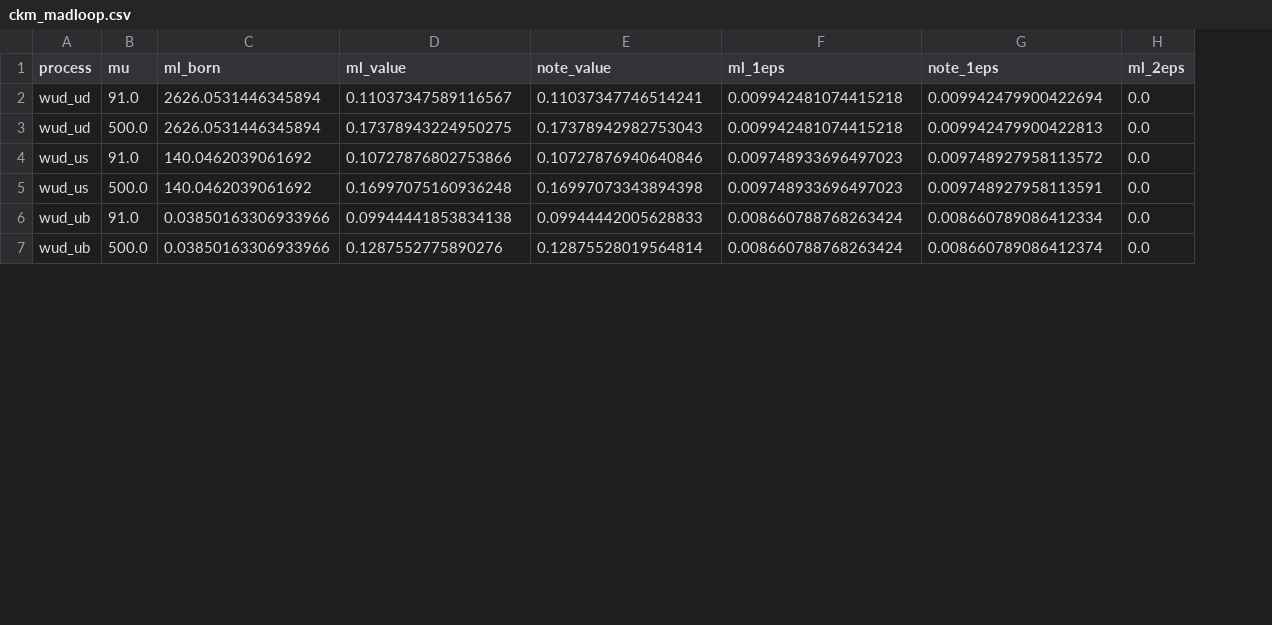
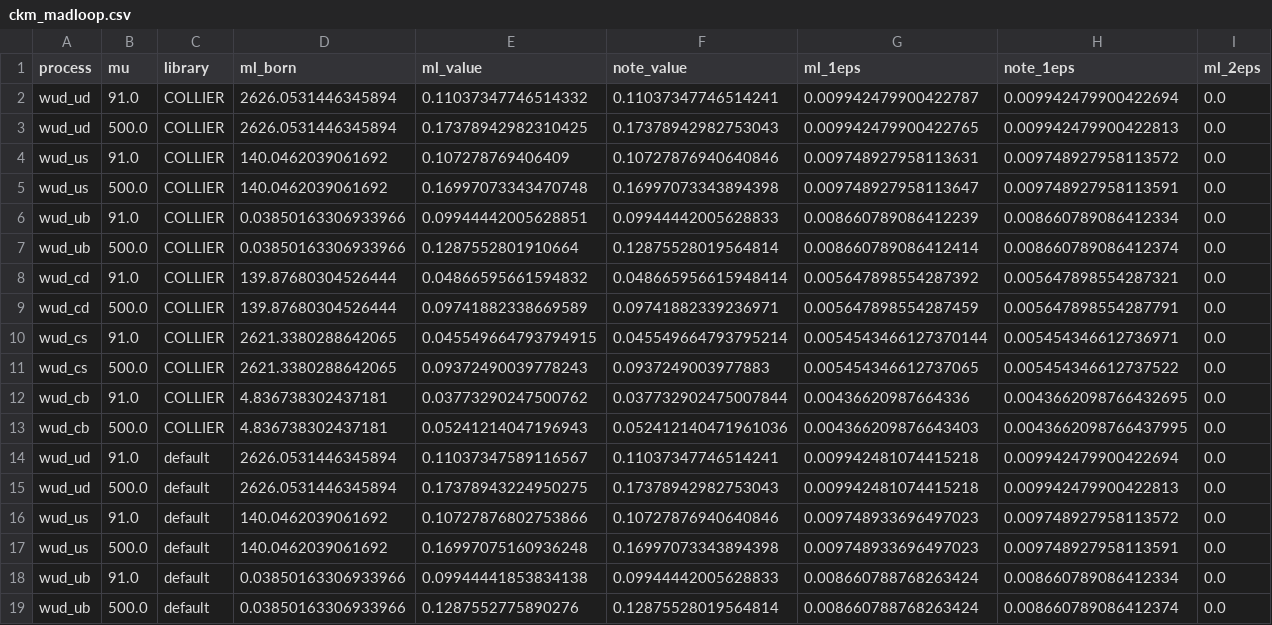
Before and after one commit to kyphys-creator/QFTcalculation, a CSV file: models/sm_ckm/Src/results/ckm_madloop.csv, drawn as a sheet; only a part is shown; the diff names each change by its address in the sheet, - before the commit and + after, or states it on an @@ line.

```diff
--- a/models/sm_ckm/Src/results/ckm_madloop.csv
+++ b/models/sm_ckm/Src/results/ckm_madloop.csv
+column C (library), rows 14-19: all default
+row 2: wud_ud | 91.0 | COLLIER | 2626.0531446345894 | 0.11037347746514332 | 0.11037347746514241 | 0.009942479900422787 | 0.009942479900422694 | 0.0
+row 3: wud_ud | 500.0 | COLLIER | 2626.0531446345894 | 0.17378942982310425 | 0.17378942982753043 | 0.009942479900422765 | 0.009942479900422813 | 0.0
+row 4: wud_us | 91.0 | COLLIER | 140.0462039061692 | 0.107278769406409 | 0.10727876940640846 | 0.009748927958113631 | 0.009748927958113572 | 0.0
+row 5: wud_us | 500.0 | COLLIER | 140.0462039061692 | 0.16997073343470748 | 0.16997073343894398 | 0.009748927958113647 | 0.009748927958113591 | 0.0
+row 6: wud_ub | 91.0 | COLLIER | 0.03850163306933966 | 0.09944442005628851 | 0.09944442005628833 | 0.008660789086412239 | 0.008660789086412334 | 0.0
+row 7: wud_ub | 500.0 | COLLIER | 0.03850163306933966 | 0.1287552801910664 | 0.12875528019564814 | 0.008660789086412414 | 0.008660789086412374 | 0.0
+row 8: wud_cd | 91.0 | COLLIER | 139.87680304526444 | 0.04866595661594832 | 0.048665956615948414 | 0.005647898554287392 | 0.005647898554287321 | 0.0
+row 9: wud_cd | 500.0 | COLLIER | 139.87680304526444 | 0.09741882338669589 | 0.09741882339236971 | 0.005647898554287459 | 0.005647898554287791 | 0.0
+row 10: wud_cs | 91.0 | COLLIER | 2621.3380288642065 | 0.045549664793794915 | 0.045549664793795214 | 0.0054543466127370144 | 0.005454346612736971 | 0.0
+row 11: wud_cs | 500.0 | COLLIER | 2621.3380288642065 | 0.09372490039778243 | 0.0937249003977883 | 0.005454346612737065 | 0.005454346612737522 | 0.0
+row 12: wud_cb | 91.0 | COLLIER | 4.836738302437181 | 0.03773290247500762 | 0.037732902475007844 | 0.00436620987664336 | 0.0043662098766432695 | 0.0
+row 13: wud_cb | 500.0 | COLLIER | 4.836738302437181 | 0.05241214047196943 | 0.052412140471961036 | 0.004366209876643403 | 0.0043662098766437995 | 0.0
```
Also changed, not shown: 39 other files.
